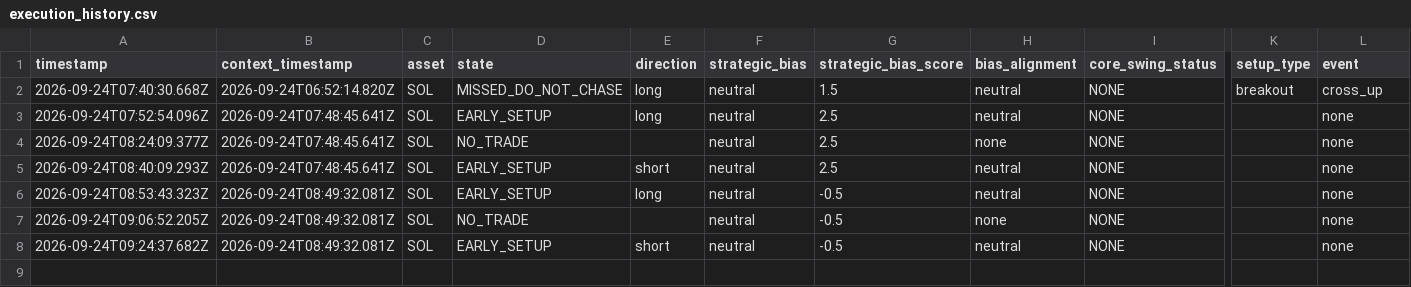
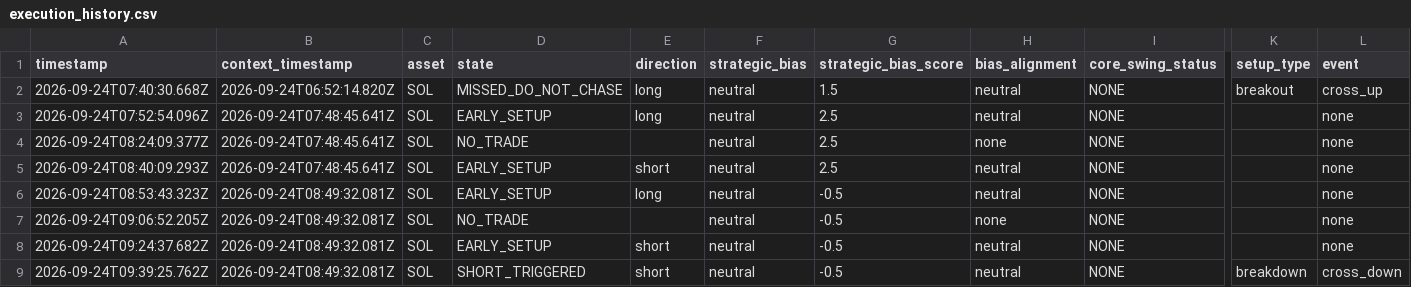
Before and after one commit to themooje412/btc-market-data-collector, a CSV file: assets/sol/execution_history.csv, drawn as a sheet; only a part is shown, gaps mark what is left out; rows hold the shown columns only; the diff names each change by its address in the sheet, - before the commit and + after, or states it on an @@ line.

```diff
--- a/assets/sol/execution_history.csv
+++ b/assets/sol/execution_history.csv
+row 9: 2026-09-24T09:39:25.762Z | 2026-09-24T08:49:32.081Z | SOL | SHORT_TRIGGERED | short | neutral | -0.5 | neutral | NONE | breakdown | cross_down
```
Also changed, not shown: assets/eth/execution_history.csv, assets/zec/execution_history.csv, 10 other files.
